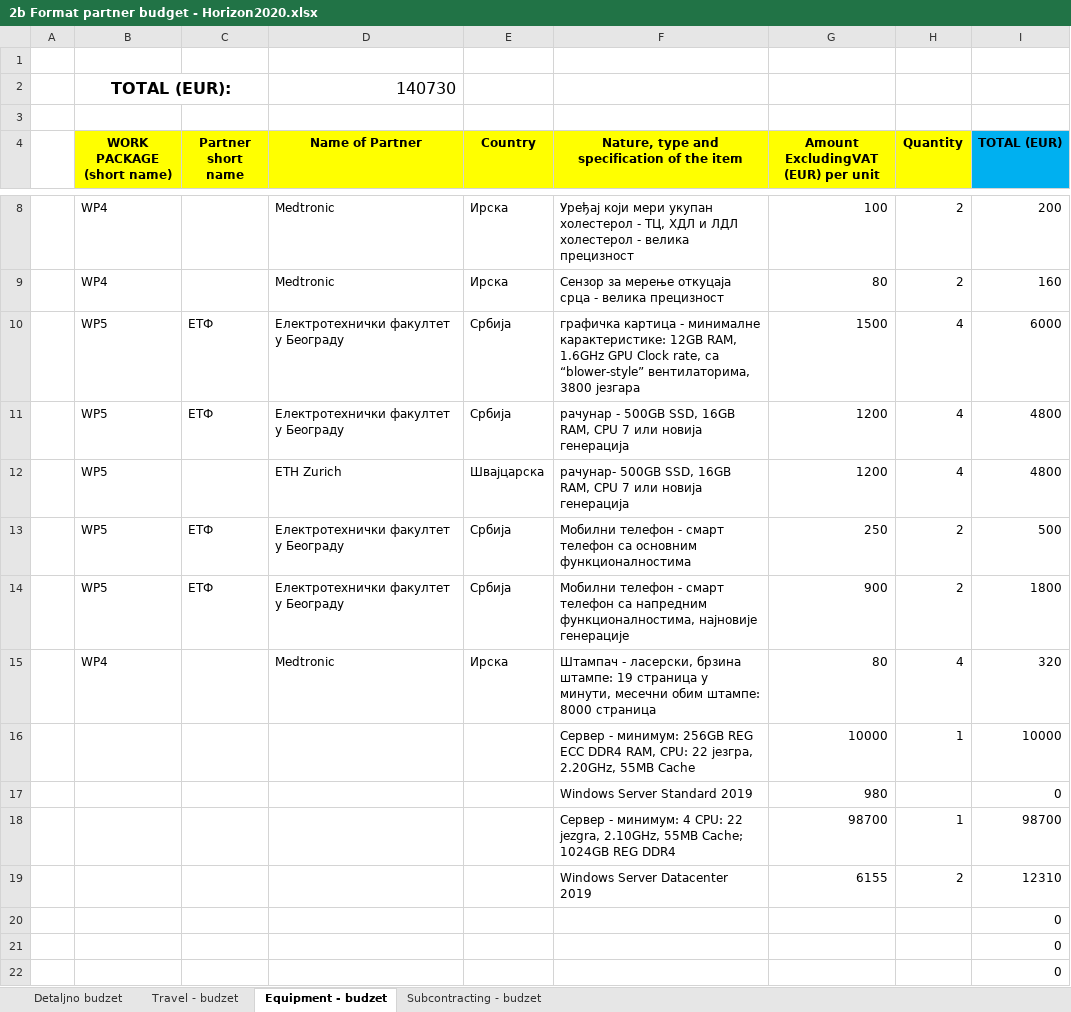
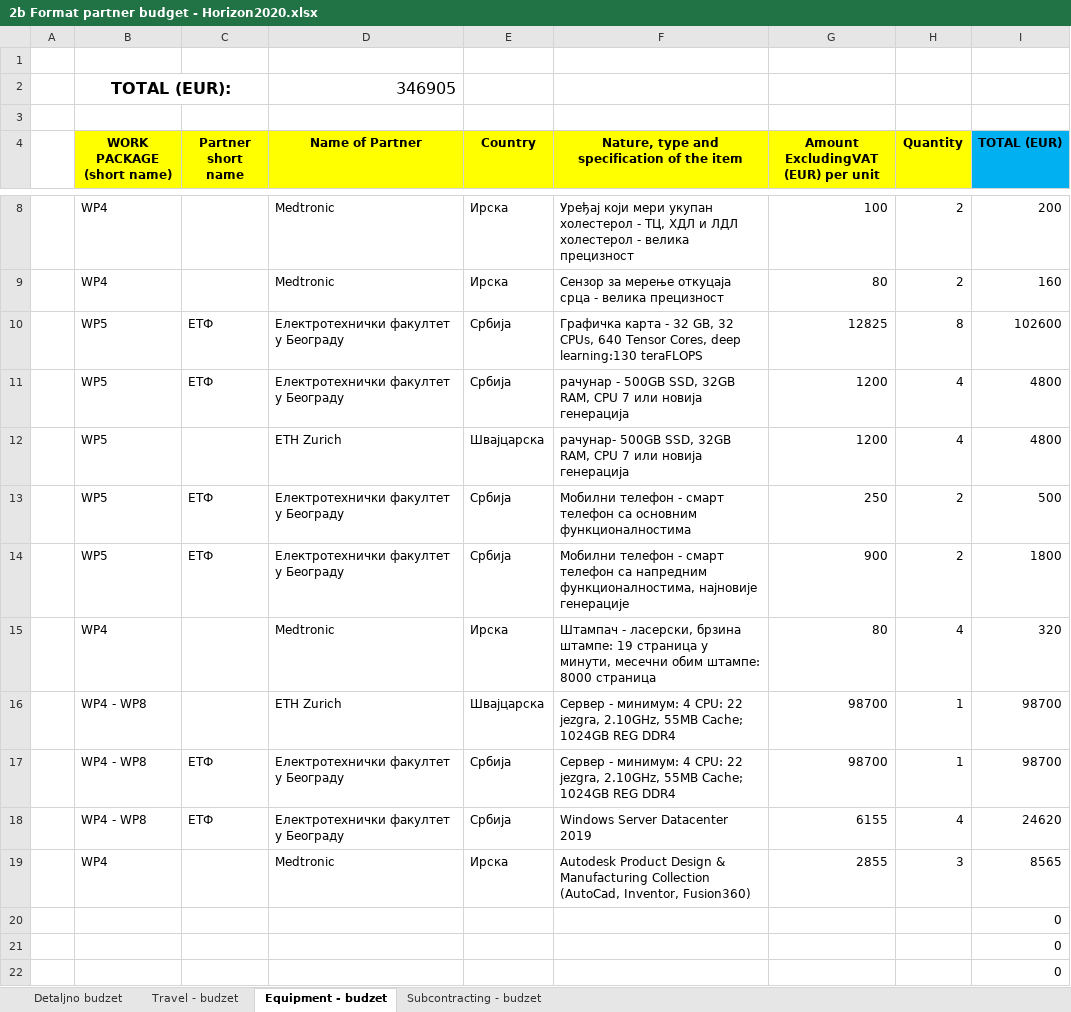
Before and after one commit to PetrovicT/CardioGuardian, an Excel workbook: 2b Format partner budget - Horizon2020.xlsx, sheet Equipment - budzet, drawn as a sheet; only a part is shown, gaps mark what is left out; the shorter side is filled out with more unchanged rows; values as stored, in another font and other column widths than the file's, no borders; removed rows and columns are numbered as before the commit, all else as after; the diff names each change by its address in the sheet, - before the commit and + after, or states it on an @@ line.

Commit message:
Sub i equipment malo bolji

```diff
--- a/2b Format partner budget - Horizon2020.xlsx (sheet Equipment - budzet)
+++ b/2b Format partner budget - Horizon2020.xlsx (sheet Equipment - budzet)
-D2 (Name of Partner): 140730
+D2 (Name of Partner): 346905
-F10: графичка картица - минималне карактеристике: 12GB RАМ, 1.6GHz GPU Clock rate, са “blower-style” вентилаторима, 3800 језгара
+F10: Графичка карта - 32 GB, 32 CPUs, 640 Tensor Cores, deep learning:130 teraFLOPS
-G10: 1500
+G10: 12825
-H10 (Quantity): 4
+H10 (Quantity): 8
-I10 (TOTAL (EUR)): 6000
+I10 (TOTAL (EUR)): 102600
-F11: …500GB SSD, 16GB RAM, CPU…
+F11: …500GB SSD, 32GB RAM, CPU…
-F12: …500GB SSD, 16GB RAM, CPU…
+F12: …500GB SSD, 32GB RAM, CPU…
-row 16:  |  |  |  |  | Сервер - минимум: 256GB REG ECC DDR4 RAM, CPU: 22 језгра, 2.20GHz, 55MB Cache | 10000 | 1 | 10000
-row 17:  |  |  |  |  | Windows Server Standard 2019 | 980 |  | 0
-B16 (WORK PACKAGE (short name)): (empty)
+B16 (WORK PACKAGE (short name)): WP4 - WP8
-D16 (Name of Partner): (empty)
+D16 (Name of Partner): ETH Zurich
-E16 (Country): (empty)
+E16 (Country): Швајцарска
-row 19:  |  |  |  |  | Windows Server Datacenter 2019 | 6155 | 2 | 12310
-row 20:  |  |  |  |  |  |  |  | 0
+row 17:  | WP4 - WP8 | ЕТФ | Електротехнички факултет у Београду | Србија | Сервер - минимум: 4 CPU: 22 jezgra, 2.10GHz, 55MB Cache; 1024GB REG DDR4 | 98700 | 1 | 98700
+row 18:  | WP4 - WP8 | ЕТФ | Електротехнички факултет у Београду | Србија | Windows Server Datacenter 2019 | 6155 | 4 | 24620
+row 19:  | WP4 |  | Medtronic | Ирска | Autodesk Product Design & Manufacturing Collection (AutoCad, Inventor, Fusion360) | 2855 | 3 | 8565
```
Also changed, not shown: sheet Subcontracting - budzet, formulas that keep their value, charts or pictures, 4 other files.
